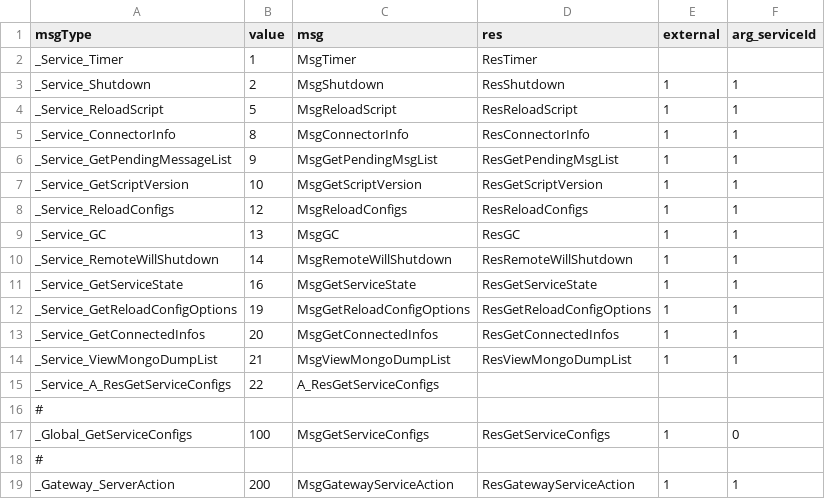
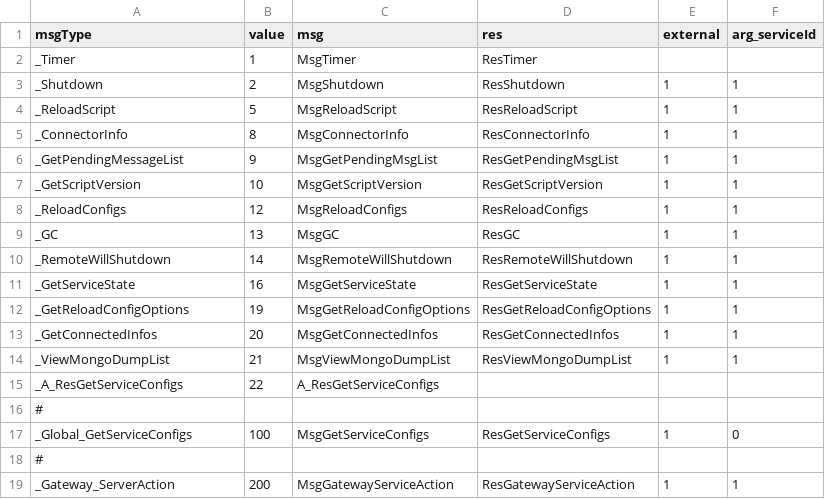
Before and after one commit to qcwgithub/server_f, a CSV file: CodeGen/MessageTypeConfig.csv, drawn as a sheet; only a part is shown.

Commit message:
x _Service_

```diff
--- a/CodeGen/MessageTypeConfig.csv
+++ b/CodeGen/MessageTypeConfig.csv
@@ -1,16 +1,16 @@
 msgType,value,msg,res,external,arg_serviceId
-_Service_Timer,1,MsgTimer,ResTimer,,
-_Service_Shutdown,2,MsgShutdown,ResShutdown,1,1
-_Service_ReloadScript,5,MsgReloadScript,ResReloadScript,1,1
-_Service_ConnectorInfo,8,MsgConnectorInfo,ResConnectorInfo,1,1
-_Service_GetPendingMessageList,9,MsgGetPendingMsgList,ResGetPendingMsgList,1,1
-_Service_GetScriptVersion,10,MsgGetScriptVersion,ResGetScriptVersion,1,1
-_Service_ReloadConfigs,12,MsgReloadConfigs,ResReloadConfigs,1,1
-_Service_GC,13,MsgGC,ResGC,1,1
-_Service_RemoteWillShutdown,14,MsgRemoteWillShutdown,ResRemoteWillShutdown,1,1
-_Service_GetServiceState,16,MsgGetServiceState,ResGetServiceState,1,1
-_Service_GetReloadConfigOptions,19,MsgGetReloadConfigOptions,ResGetReloadConfigOptions,1,1
-_Service_GetConnectedInfos,20,MsgGetConnectedInfos,ResGetConnectedInfos,1,1
-_Service_ViewMongoDumpList,21,MsgViewMongoDumpList,ResViewMongoDumpList,1,1
-_Service_A_ResGetServiceConfigs,22,A_ResGetServiceConfigs,,,
+_Timer,1,MsgTimer,ResTimer,,
+_Shutdown,2,MsgShutdown,ResShutdown,1,1
+_ReloadScript,5,MsgReloadScript,ResReloadScript,1,1
+_ConnectorInfo,8,MsgConnectorInfo,ResConnectorInfo,1,1
+_GetPendingMessageList,9,MsgGetPendingMsgList,ResGetPendingMsgList,1,1
+_GetScriptVersion,10,MsgGetScriptVersion,ResGetScriptVersion,1,1
+_ReloadConfigs,12,MsgReloadConfigs,ResReloadConfigs,1,1
+_GC,13,MsgGC,ResGC,1,1
+_RemoteWillShutdown,14,MsgRemoteWillShutdown,ResRemoteWillShutdown,1,1
+_GetServiceState,16,MsgGetServiceState,ResGetServiceState,1,1
+_GetReloadConfigOptions,19,MsgGetReloadConfigOptions,ResGetReloadConfigOptions,1,1
+_GetConnectedInfos,20,MsgGetConnectedInfos,ResGetConnectedInfos,1,1
+_ViewMongoDumpList,21,MsgViewMongoDumpList,ResViewMongoDumpList,1,1
+_A_ResGetServiceConfigs,22,A_ResGetServiceConfigs,,,
 #,,,,,
```
Also changed, not shown: 28 other files.
